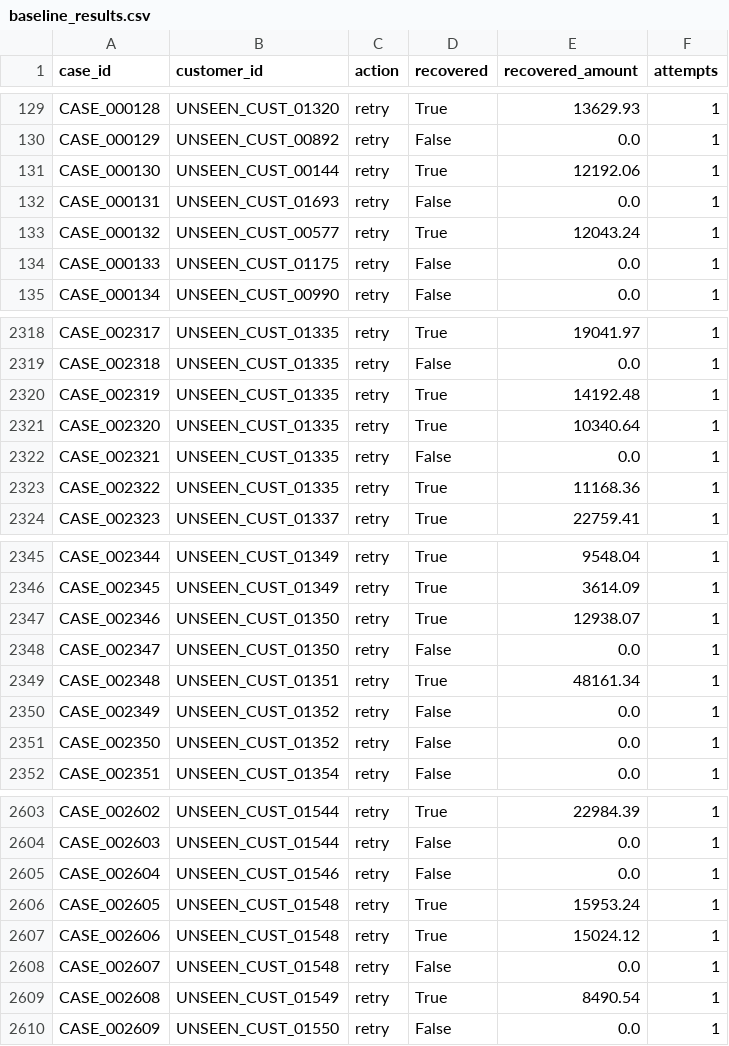
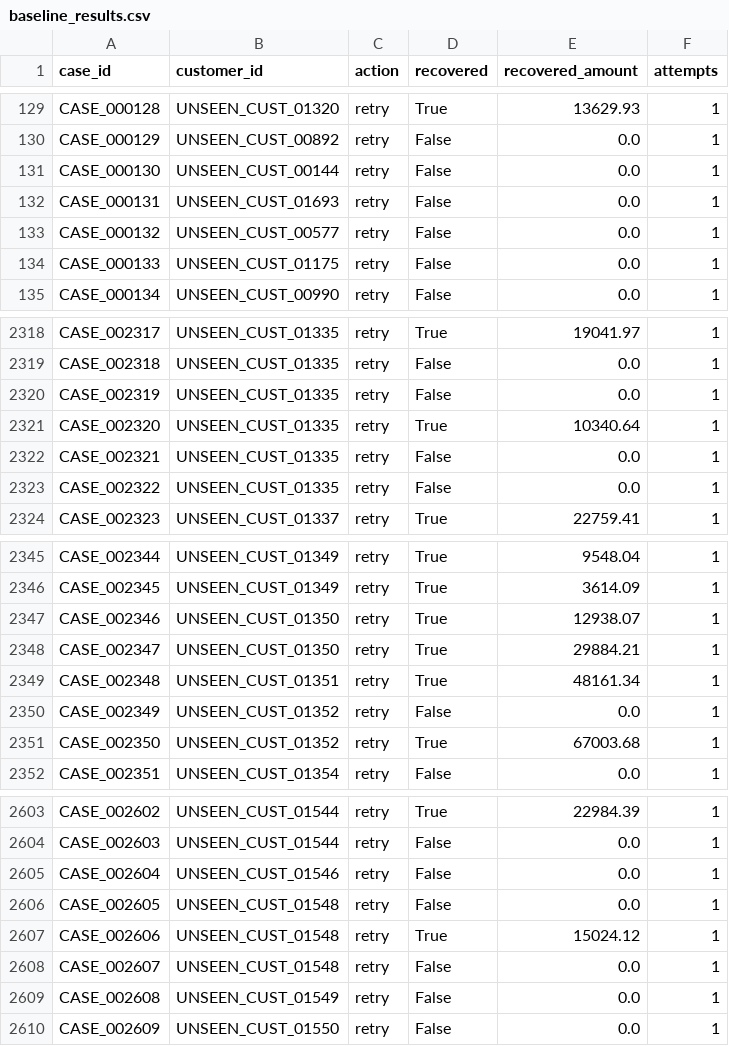
Before and after one commit to GHARSHASANDEEP/recoverAI, a CSV file: data/unseen/processed/baseline_results.csv, drawn as a sheet; only a part is shown, gaps mark what is left out; the diff covers the shown part only.

Commit message:
Prepare RecoverAI for Razorpay buildathon submission

```diff
--- a/data/unseen/processed/baseline_results.csv
+++ b/data/unseen/processed/baseline_results.csv
@@ -130,5 +130,5 @@ CASE_000128,UNSEEN_CUST_01320,retry,True,13629.93,1
 CASE_000129,UNSEEN_CUST_00892,retry,False,0.0,1
-CASE_000130,UNSEEN_CUST_00144,retry,True,12192.06,1
+CASE_000130,UNSEEN_CUST_00144,retry,False,0.0,1
 CASE_000131,UNSEEN_CUST_01693,retry,False,0.0,1
-CASE_000132,UNSEEN_CUST_00577,retry,True,12043.24,1
+CASE_000132,UNSEEN_CUST_00577,retry,False,0.0,1
 CASE_000133,UNSEEN_CUST_01175,retry,False,0.0,1
@@ -2319,6 +2319,6 @@ CASE_002317,UNSEEN_CUST_01335,retry,True,19041.97,1
 CASE_002318,UNSEEN_CUST_01335,retry,False,0.0,1
-CASE_002319,UNSEEN_CUST_01335,retry,True,14192.48,1
+CASE_002319,UNSEEN_CUST_01335,retry,False,0.0,1
 CASE_002320,UNSEEN_CUST_01335,retry,True,10340.64,1
 CASE_002321,UNSEEN_CUST_01335,retry,False,0.0,1
-CASE_002322,UNSEEN_CUST_01335,retry,True,11168.36,1
+CASE_002322,UNSEEN_CUST_01335,retry,False,0.0,1
 CASE_002323,UNSEEN_CUST_01337,retry,True,22759.41,1
@@ -2347,6 +2347,6 @@ CASE_002345,UNSEEN_CUST_01349,retry,True,3614.09,1
 CASE_002346,UNSEEN_CUST_01350,retry,True,12938.07,1
-CASE_002347,UNSEEN_CUST_01350,retry,False,0.0,1
+CASE_002347,UNSEEN_CUST_01350,retry,True,29884.21,1
 CASE_002348,UNSEEN_CUST_01351,retry,True,48161.34,1
 CASE_002349,UNSEEN_CUST_01352,retry,False,0.0,1
-CASE_002350,UNSEEN_CUST_01352,retry,False,0.0,1
+CASE_002350,UNSEEN_CUST_01352,retry,True,67003.68,1
 CASE_002351,UNSEEN_CUST_01354,retry,False,0.0,1
@@ -2605,6 +2605,6 @@ CASE_002603,UNSEEN_CUST_01544,retry,False,0.0,1
 CASE_002604,UNSEEN_CUST_01546,retry,False,0.0,1
-CASE_002605,UNSEEN_CUST_01548,retry,True,15953.24,1
+CASE_002605,UNSEEN_CUST_01548,retry,False,0.0,1
 CASE_002606,UNSEEN_CUST_01548,retry,True,15024.12,1
 CASE_002607,UNSEEN_CUST_01548,retry,False,0.0,1
-CASE_002608,UNSEEN_CUST_01549,retry,True,8490.54,1
+CASE_002608,UNSEEN_CUST_01549,retry,False,0.0,1
 CASE_002609,UNSEEN_CUST_01550,retry,False,0.0,1
```
Also changed, not shown: 100 edited cells elsewhere in this file, data/processed/decisions.csv, 27 other files.
